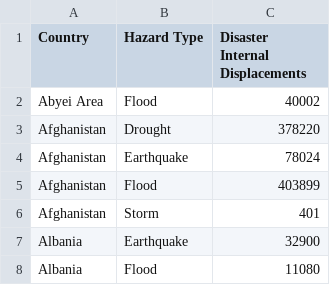
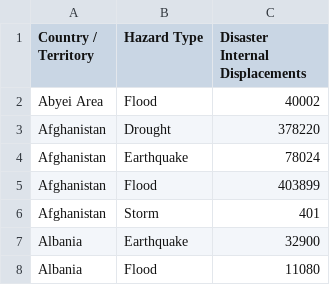
Before and after one commit to 2svelte/project, a CSV file: Assignment 2/datasets/cleaned/internal_displacement(cleaned).csv, drawn as a sheet; only a part is shown.

Commit message:
Changed column name

```diff
--- a/Assignment 2/datasets/cleaned/internal_displacement(cleaned).csv
+++ b/Assignment 2/datasets/cleaned/internal_displacement(cleaned).csv
@@ -1,2 +1,2 @@
-Country,Hazard Type,Disaster Internal Displacements
+Country / Territory,Hazard Type,Disaster Internal Displacements
 Abyei Area,Flood,40002
```
